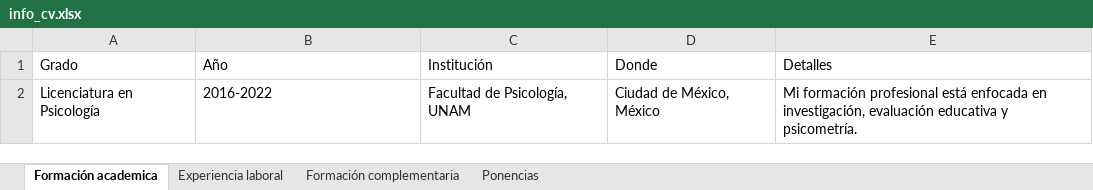
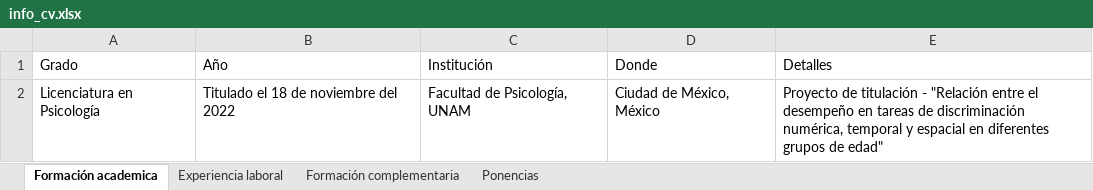
Before and after one commit to Juan9711/CV, an Excel workbook: CV_Díaz_Juan/info_cv.xlsx, sheet Formación academica, drawn as a sheet; values as stored, in another font and other column widths than the file's, no borders; the diff names each change by its address in the sheet, - before the commit and + after, or states it on an @@ line.

```diff
--- a/CV_Díaz_Juan/info_cv.xlsx (sheet Formación academica)
+++ b/CV_Díaz_Juan/info_cv.xlsx (sheet Formación academica)
-B2 (Año): 2016-2022
+B2 (Año): Titulado el 18 de noviembre del 2022
-E2 (Detalles): Mi formación profesional está enfocada en investigación, evaluación educativa y psicometría.
+E2 (Detalles): Proyecto de titulación - "Relación entre el desempeño en tareas de discriminación numérica, temporal y espacial en diferentes grupos de edad"
```
Also changed, not shown: sheet Experiencia laboral, sheet Ponencias, 15 other files.
